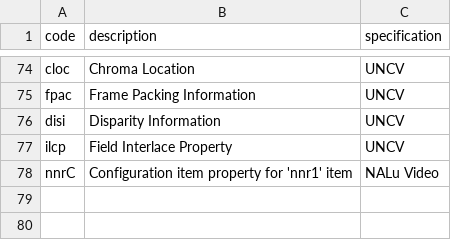
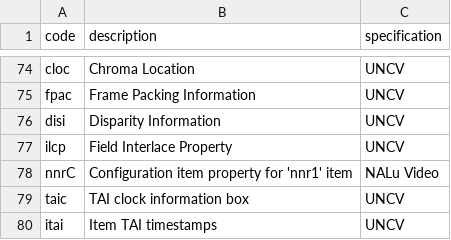
Before and after one commit to mp4ra/mp4ra.github.io, a CSV file: data/item-properties.csv, drawn as a sheet; only a part is shown, gaps mark what is left out; the diff names each change by its address in the sheet, - before the commit and + after, or states it on an @@ line.

```diff
--- a/data/item-properties.csv
+++ b/data/item-properties.csv
+row 79: taic | TAI clock information box | UNCV
+row 80: itai | Item TAI timestamps | UNCV
```
Also changed, not shown: data/sample-entries-boxes.csv.
